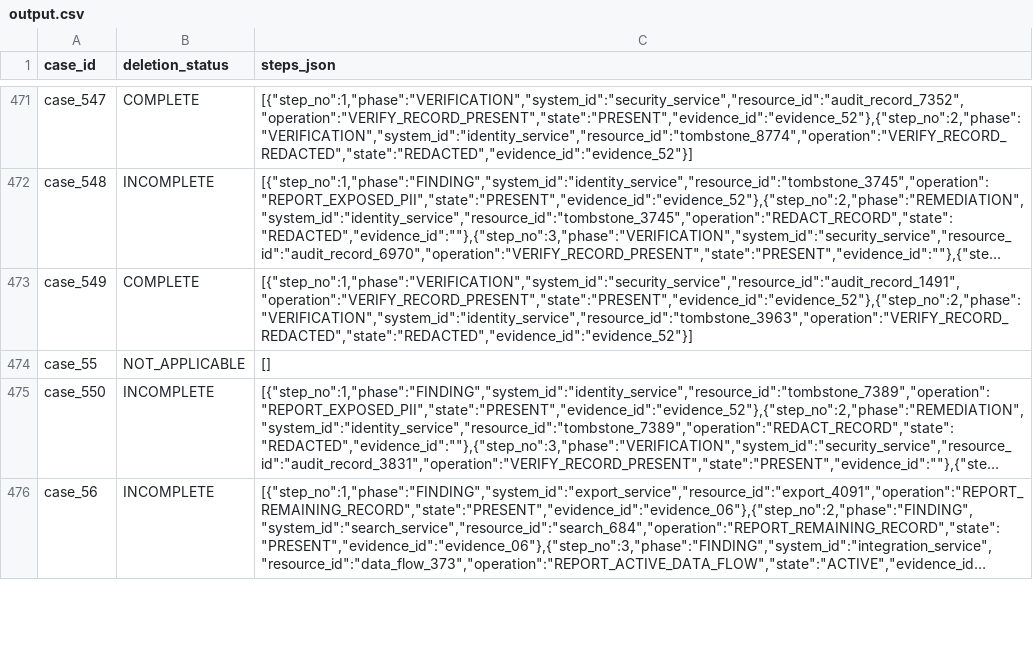
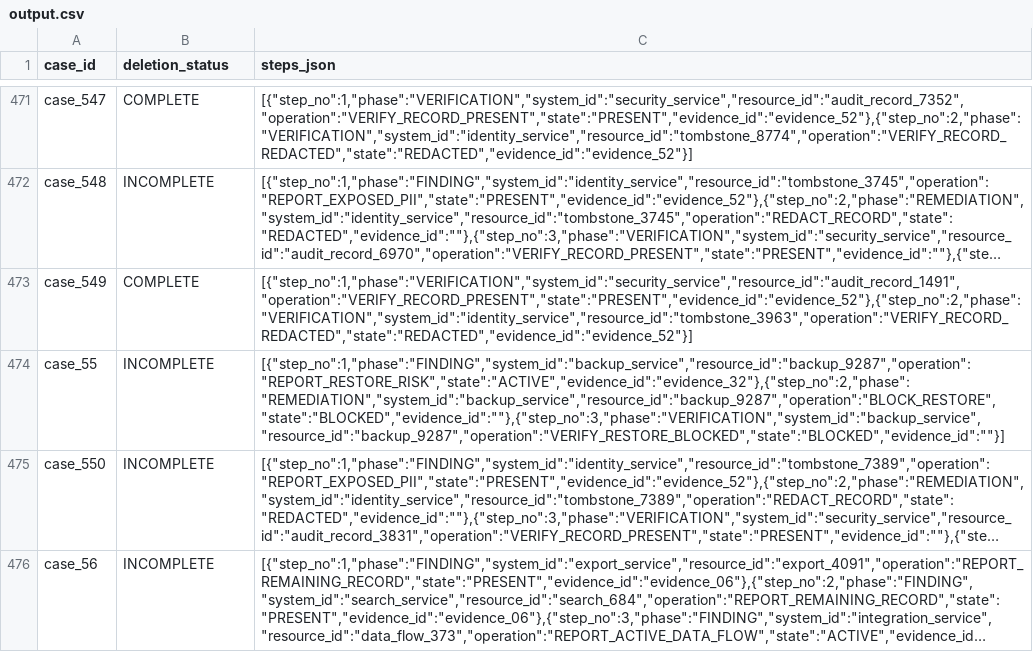
Before and after one commit to VishaalPillay/Orchestrate-26, a CSV file: output.csv, drawn as a sheet; only a part is shown, gaps mark what is left out; long unchanged cells end in …; the diff names each change by its address in the sheet, - before the commit and + after, or states it on an @@ line.

```diff
--- a/output.csv
+++ b/output.csv
-B474 (deletion_status): NOT_APPLICABLE
+B474 (deletion_status): INCOMPLETE
-C474 (steps_json): []
+C474 (steps_json): [{"step_no":1,"phase":"FINDING","system_id":"backup_service","resource_id":"backup_9287","operation":"REPORT_RESTORE_RISK","state":"ACTIVE","evidence_id":"evidence_32"},{"step_no":2,"phase":"REMEDIATION","system_id":"backup_service","resource_id":"backup_9287","operation":"BLOCK_RESTORE","state":"BLOCKED","evidence_id":""},{"step_no":3,"phase":"VERIFICATION","system_id":"backup_service","resource_id":"backup_9287","operation":"VERIFY_RESTORE_BLOCKED","state":"BLOCKED","evidence_id":""}]
```
Also changed, not shown: 2 other files.
